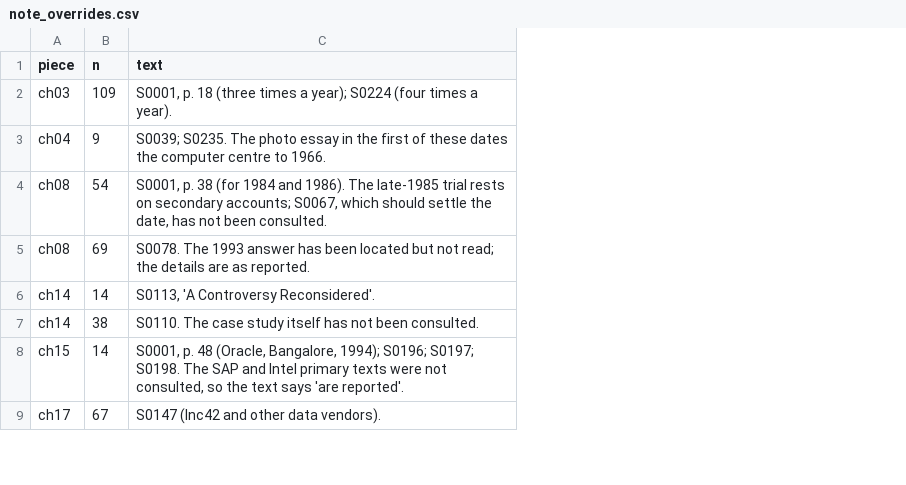
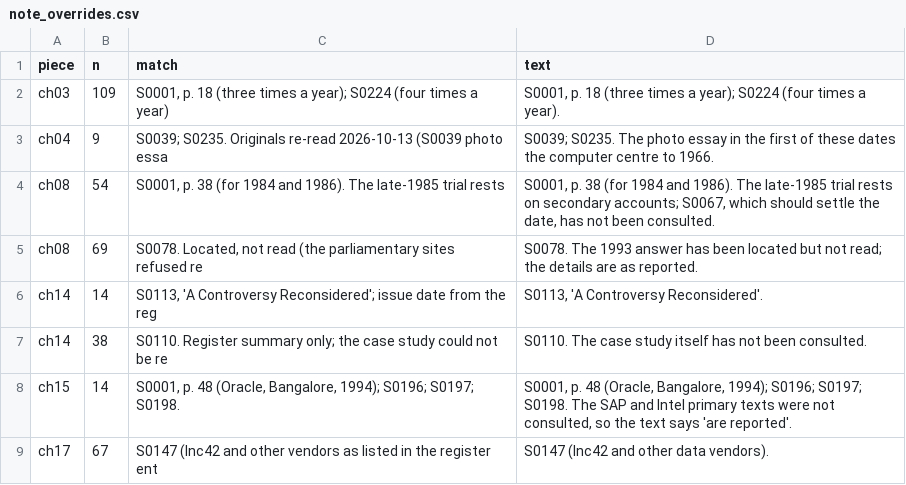
Before and after one commit to igniting/the-engineer-factory, a CSV file: book/final/note_overrides.csv, drawn as a sheet; only a part is shown; the diff names each change by its address in the sheet, - before the commit and + after, or states it on an @@ line.

```diff
--- a/book/final/note_overrides.csv
+++ b/book/final/note_overrides.csv
+column C (match), rows 2-9: S0001, p. 18 (three times a year); S0224 (four times a year) | S0039; S0235. Originals re-read 2026-10-13 (S0039 photo essa | S0001, p. 38 (for 1984 and 1986). The late-1985 trial rests | S0078. Located, not read (the parliamentary sites refused re | S0113, 'A Controversy Reconsidered'; issue date from the reg | S0110. Register summary only; the case study could not be re | S0001, p. 48 (Oracle, Bangalore, 1994); S0196; S0197; S0198. | S0147 (Inc42 and other vendors as listed in the register ent
```
Also changed, not shown: 4 other files.
